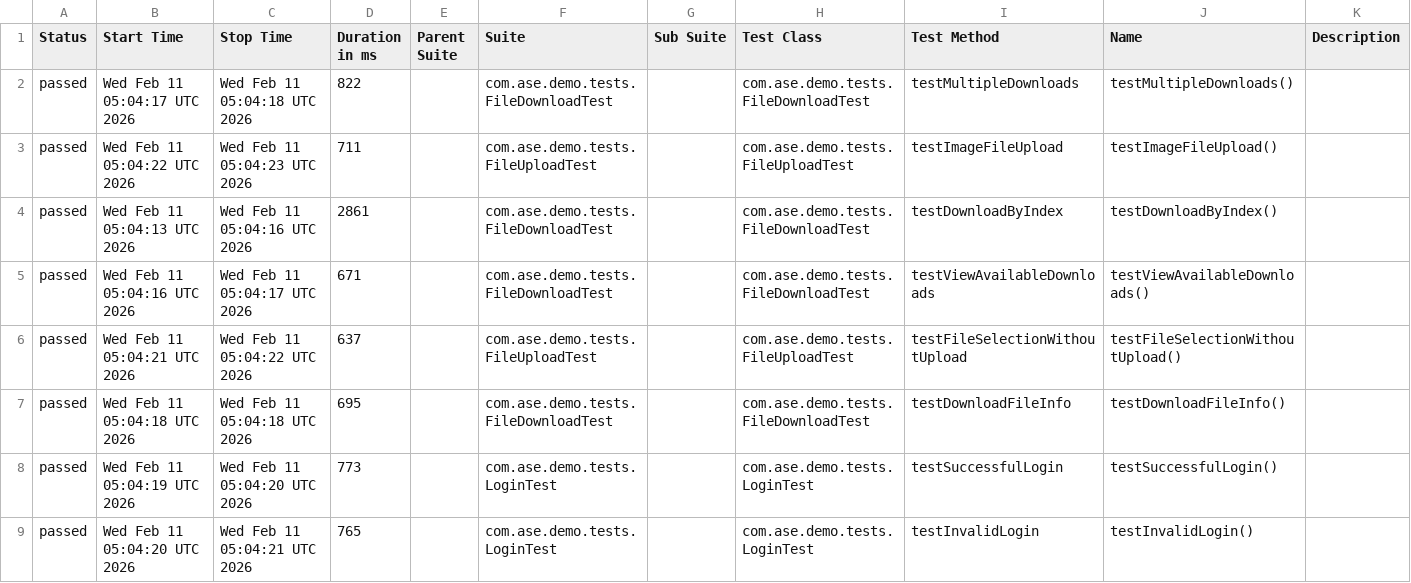
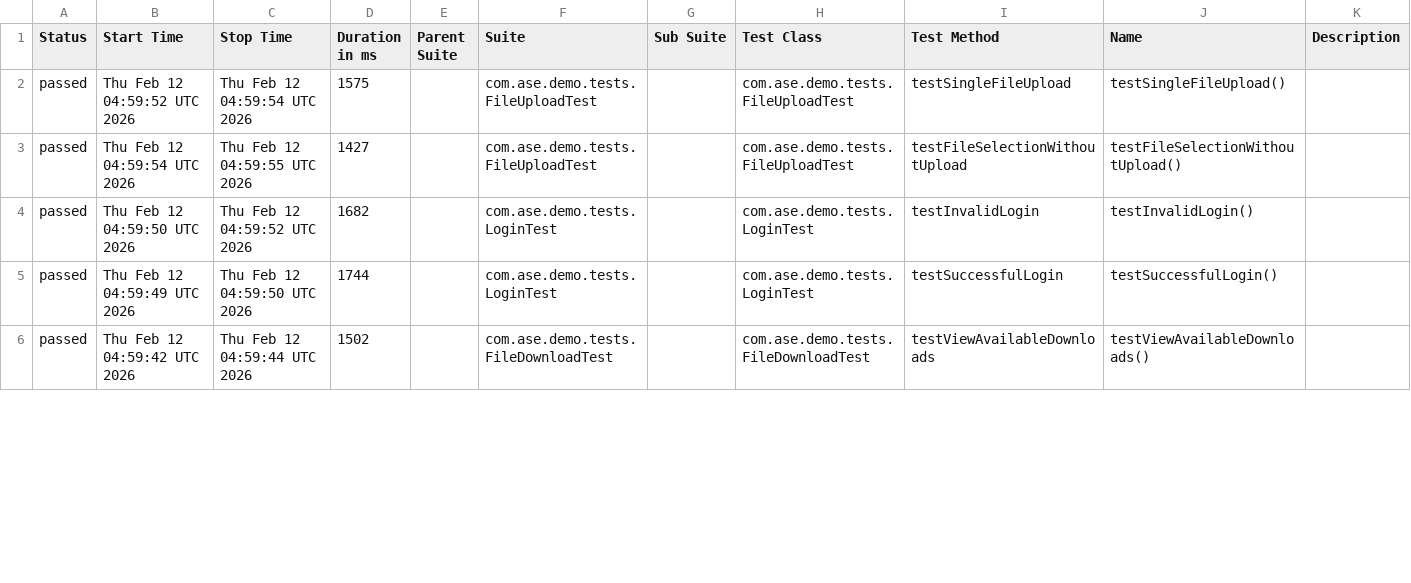
Before and after one commit to Agile-Software-Engineering-25/demo-system-test, a CSV file: full/data/suites.csv, drawn as a sheet; only a part is shown; the diff covers the shown part only.

```diff
--- a/full/data/suites.csv
+++ b/full/data/suites.csv
@@ -1,9 +1,6 @@
 "Status","Start Time","Stop Time","Duration in ms","Parent Suite","Suite","Sub Suite","Test Class","Test Method","Name","Description"
-"passed","Wed Feb 11 05:04:17 UTC 2026","Wed Feb 11 05:04:18 UTC 2026","822","","com.ase.demo.tests.FileDownloadTest","","com.ase.demo.tests.FileDownloadTest","testMultipleDownloads","testMultipleDownloads()",""
-"passed","Wed Feb 11 05:04:22 UTC 2026","Wed Feb 11 05:04:23 UTC 2026","711","","com.ase.demo.tests.FileUploadTest","","com.ase.demo.tests.FileUploadTest","testImageFileUpload","testImageFileUpload()",""
-"passed","Wed Feb 11 05:04:13 UTC 2026","Wed Feb 11 05:04:16 UTC 2026","2861","","com.ase.demo.tests.FileDownloadTest","","com.ase.demo.tests.FileDownloadTest","testDownloadByIndex","testDownloadByIndex()",""
-"passed","Wed Feb 11 05:04:16 UTC 2026","Wed Feb 11 05:04:17 UTC 2026","671","","com.ase.demo.tests.FileDownloadTest","","com.ase.demo.tests.FileDownloadTest","testViewAvailableDownloads","testViewAvailableDownloads()",""
-"passed","Wed Feb 11 05:04:21 UTC 2026","Wed Feb 11 05:04:22 UTC 2026","637","","com.ase.demo.tests.FileUploadTest","","com.ase.demo.tests.FileUploadTest","testFileSelectionWithoutUpload","testFileSelectionWithoutUpload()",""
-"passed","Wed Feb 11 05:04:18 UTC 2026","Wed Feb 11 05:04:18 UTC 2026","695","","com.ase.demo.tests.FileDownloadTest","","com.ase.demo.tests.FileDownloadTest","testDownloadFileInfo","testDownloadFileInfo()",""
-"passed","Wed Feb 11 05:04:19 UTC 2026","Wed Feb 11 05:04:20 UTC 2026","773","","com.ase.demo.tests.LoginTest","","com.ase.demo.tests.LoginTest","testSuccessfulLogin","testSuccessfulLogin()",""
-"passed","Wed Feb 11 05:04:20 UTC 2026","Wed Feb 11 05:04:21 UTC 2026","765","","com.ase.demo.tests.LoginTest","","com.ase.demo.tests.LoginTest","testInvalidLogin","testInvalidLogin()",""
+"passed","Thu Feb 12 04:59:52 UTC 2026","Thu Feb 12 04:59:54 UTC 2026","1575","","com.ase.demo.tests.FileUploadTest","","com.ase.demo.tests.FileUploadTest","testSingleFileUpload","testSingleFileUpload()",""
+"passed","Thu Feb 12 04:59:54 UTC 2026","Thu Feb 12 04:59:55 UTC 2026","1427","","com.ase.demo.tests.FileUploadTest","","com.ase.demo.tests.FileUploadTest","testFileSelectionWithoutUpload","testFileSelectionWithoutUpload()",""
+"passed","Thu Feb 12 04:59:50 UTC 2026","Thu Feb 12 04:59:52 UTC 2026","1682","","com.ase.demo.tests.LoginTest","","com.ase.demo.tests.LoginTest","testInvalidLogin","testInvalidLogin()",""
+"passed","Thu Feb 12 04:59:49 UTC 2026","Thu Feb 12 04:59:50 UTC 2026","1744","","com.ase.demo.tests.LoginTest","","com.ase.demo.tests.LoginTest","testSuccessfulLogin","testSuccessfulLogin()",""
+"passed","Thu Feb 12 04:59:42 UTC 2026","Thu Feb 12 04:59:44 UTC 2026","1502","","com.ase.demo.tests.FileDownloadTest","","com.ase.demo.tests.FileDownloadTest","testViewAvailableDownloads","testViewAvailableDownloads()",""
```
Also changed, not shown: 3 added rows and 15 edited cells elsewhere in this file, 36 other files.
